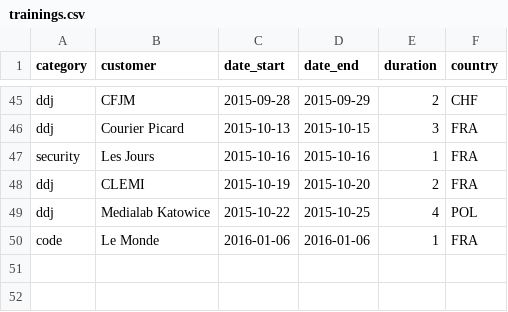
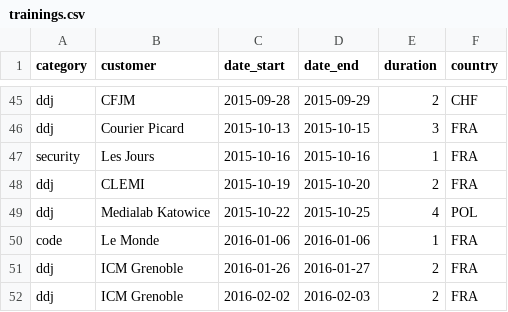
Before and after one commit to pirhoo/v2.pirhoo.com, a CSV file: src/assets/csv/trainings.csv, drawn as a sheet; only a part is shown, gaps mark what is left out.

```diff
--- a/src/assets/csv/trainings.csv
+++ b/src/assets/csv/trainings.csv
@@ -50 +50,3 @@ ddj,Medialab Katowice,2015-10-22,2015-10-25,4,POL
 code,Le Monde,2016-01-06,2016-01-06,1,FRA
+ddj,ICM Grenoble,2016-01-26,2016-01-27,2,FRA
+ddj,ICM Grenoble,2016-02-02,2016-02-03,2,FRA
```
Also changed, not shown: 1 other file.
